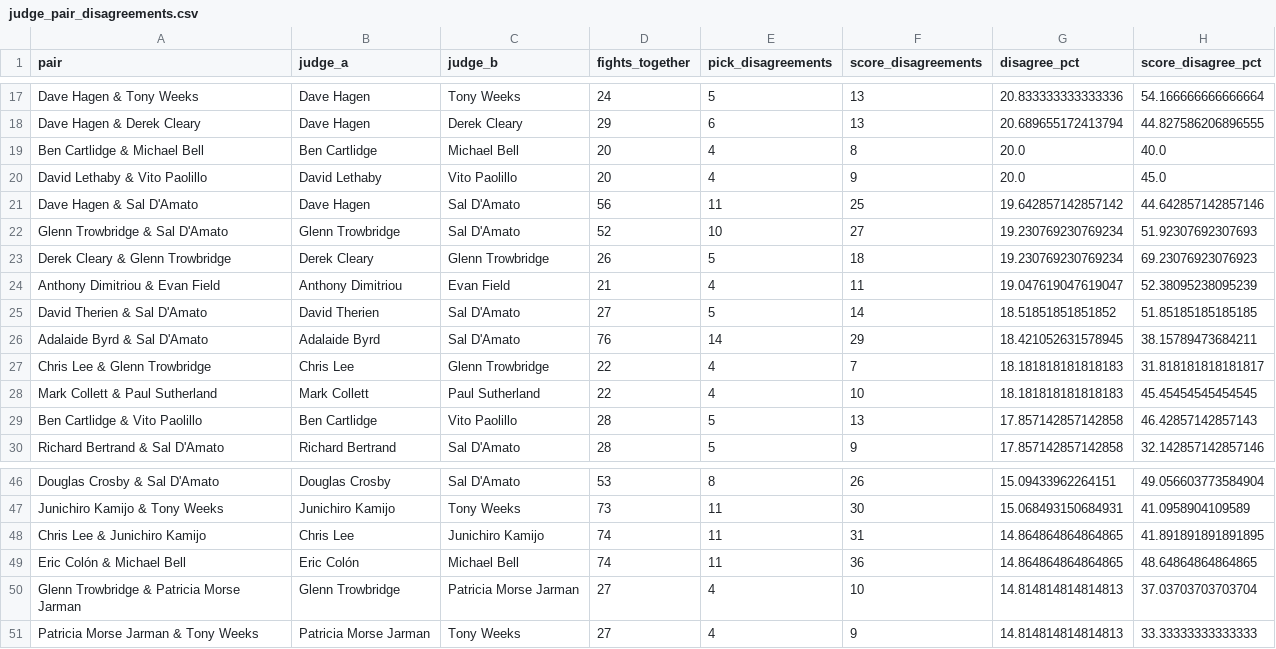
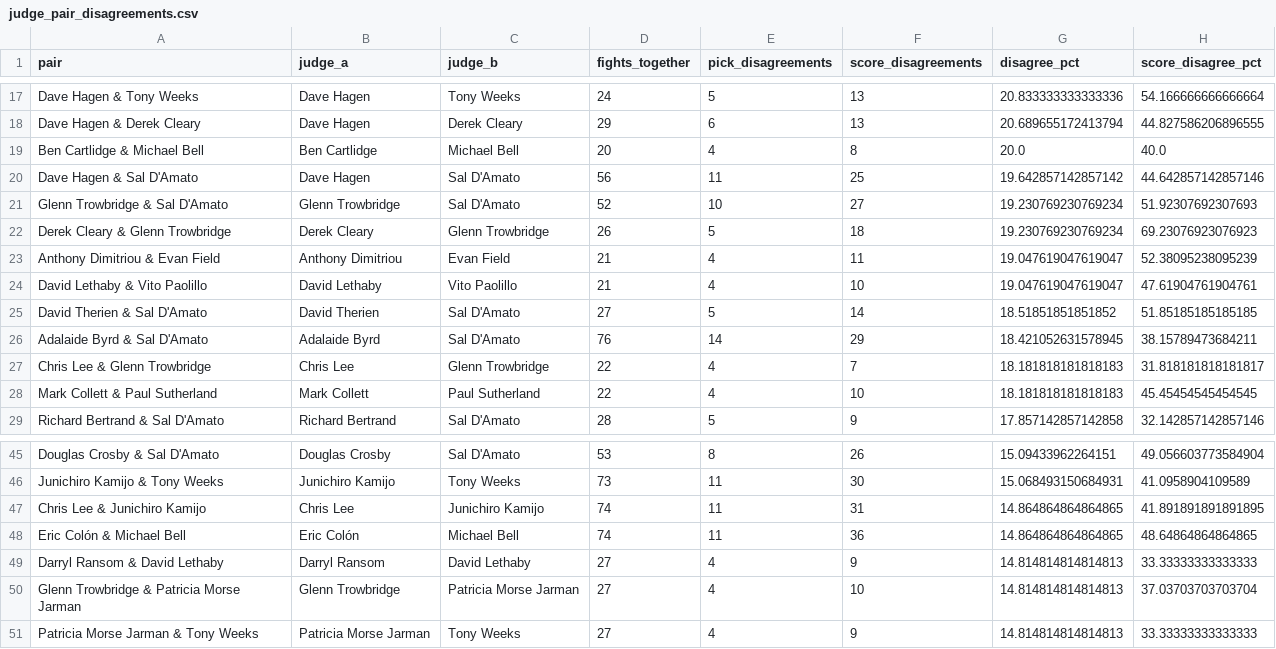
Before and after one commit to martindavies-code/ufc-judging-analysis, a CSV file: data/judge_pair_disagreements.csv, drawn as a sheet; only a part is shown, gaps mark what is left out; the diff covers the shown part only.

```diff
--- a/data/judge_pair_disagreements.csv
+++ b/data/judge_pair_disagreements.csv
@@ -19,3 +19,2 @@ Dave Hagen & Derek Cleary,Dave Hagen,Derek Cleary,29,6,13,20.689655172413794,44.
 Ben Cartlidge & Michael Bell,Ben Cartlidge,Michael Bell,20,4,8,20.0,40.0
-David Lethaby & Vito Paolillo,David Lethaby,Vito Paolillo,20,4,9,20.0,45.0
 Dave Hagen & Sal D'Amato,Dave Hagen,Sal D'Amato,56,11,25,19.642857142857142,44.642857142857146
@@ -24,2 +23,3 @@ Derek Cleary & Glenn Trowbridge,Derek Cleary,Glenn Trowbridge,26,5,18,19.2307692
 Anthony Dimitriou & Evan Field,Anthony Dimitriou,Evan Field,21,4,11,19.047619047619047,52.38095238095239
+David Lethaby & Vito Paolillo,David Lethaby,Vito Paolillo,21,4,10,19.047619047619047,47.61904761904761
 David Therien & Sal D'Amato,David Therien,Sal D'Amato,27,5,14,18.51851851851852,51.85185185185185
@@ -28,3 +28,2 @@ Chris Lee & Glenn Trowbridge,Chris Lee,Glenn Trowbridge,22,4,7,18.18181818181818
 Mark Collett & Paul Sutherland,Mark Collett,Paul Sutherland,22,4,10,18.181818181818183,45.45454545454545
-Ben Cartlidge & Vito Paolillo,Ben Cartlidge,Vito Paolillo,28,5,13,17.857142857142858,46.42857142857143
 Richard Bertrand & Sal D'Amato,Richard Bertrand,Sal D'Amato,28,5,9,17.857142857142858,32.142857142857146
@@ -49,2 +48,3 @@ Chris Lee & Junichiro Kamijo,Chris Lee,Junichiro Kamijo,74,11,31,14.864864864864
 Eric Colón & Michael Bell,Eric Colón,Michael Bell,74,11,36,14.864864864864865,48.64864864864865
+Darryl Ransom & David Lethaby,Darryl Ransom,David Lethaby,27,4,9,14.814814814814813,33.33333333333333
 Glenn Trowbridge & Patricia Morse Jarman,Glenn Trowbridge,Patricia Morse Jarman,27,4,10,14.814814814814813,37.03703703703704
```
Also changed, not shown: 5 added rows, 4 removed rows and 7 edited cells elsewhere in this file, data/judge_dissent_rankings.csv, data/judge_round_dissent_rankings.csv, 15 other files.
